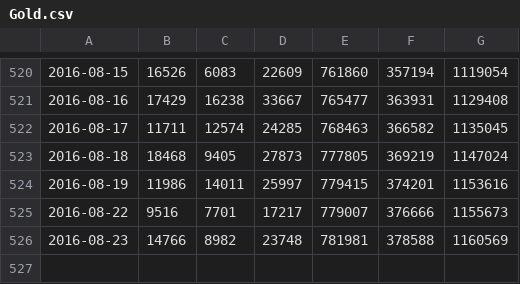
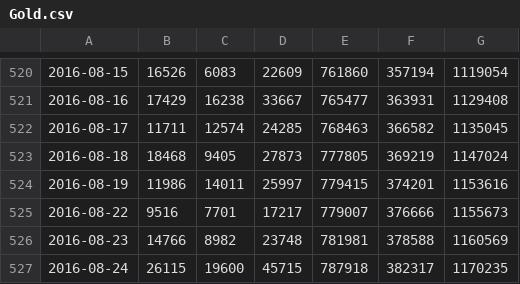
Before and after one commit to casper/proptime, a CSV file: work/Gold.csv, drawn as a sheet; only a part is shown, gaps mark what is left out; the diff names each change by its address in the sheet, - before the commit and + after, or states it on an @@ line.

```diff
--- a/work/Gold.csv
+++ b/work/Gold.csv
+row 527: 2016-08-24 | 26115 | 19600 | 45715 | 787918 | 382317 | 1170235
```
Also changed, not shown: work/Australian_Dollar.csv, work/British_Pound.csv, 17 other files.
